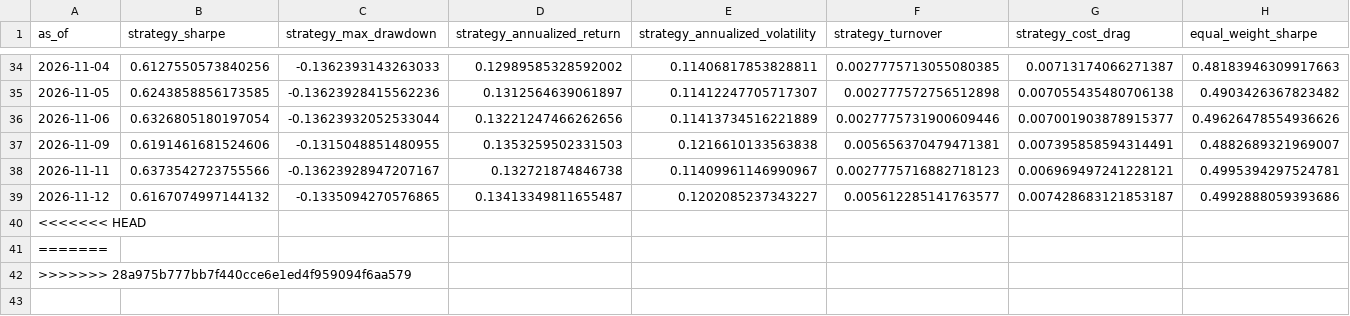
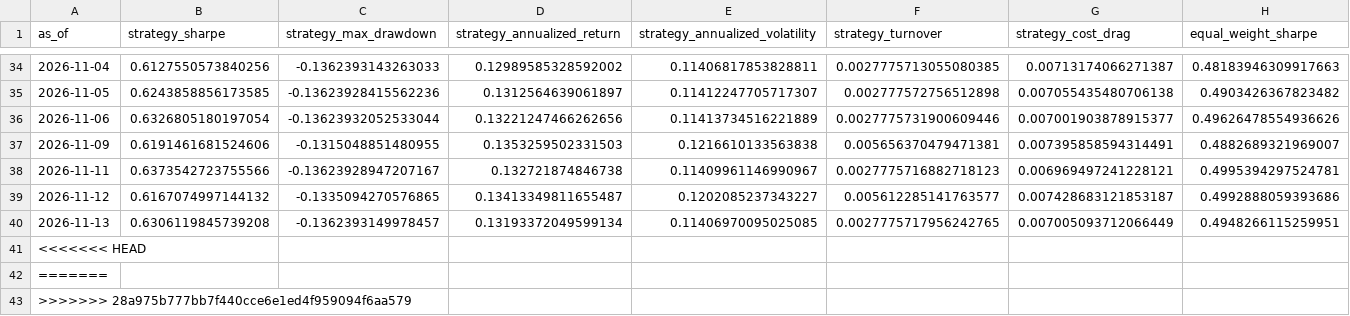
Before and after one commit to shrishaanth/Syntropy, a CSV file: data/outputs/history/metrics_history.csv, drawn as a sheet; only a part is shown, gaps mark what is left out; rows hold the shown columns only; the diff names each change by its address in the sheet, - before the commit and + after, or states it on an @@ line.

```diff
--- a/data/outputs/history/metrics_history.csv
+++ b/data/outputs/history/metrics_history.csv
+row 40: 2026-11-13 | 0.6306119845739208 | -0.1362393149978457 | 0.13193372049599134 | 0.11406970095025085 | 0.0027775717956242765 | 0.007005093712066449 | 0.4948266115259951
```
Also changed, not shown: 3 other files.
